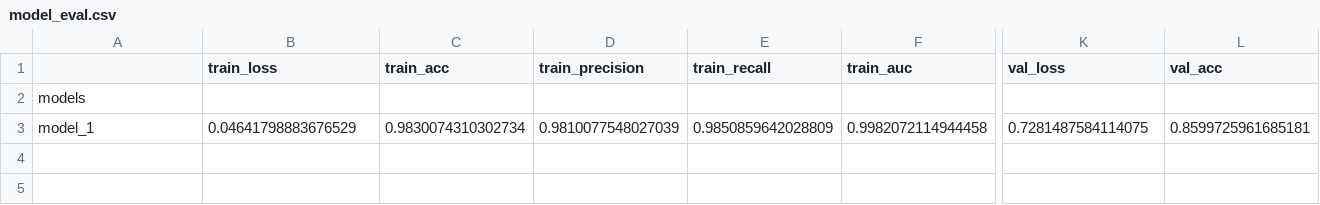
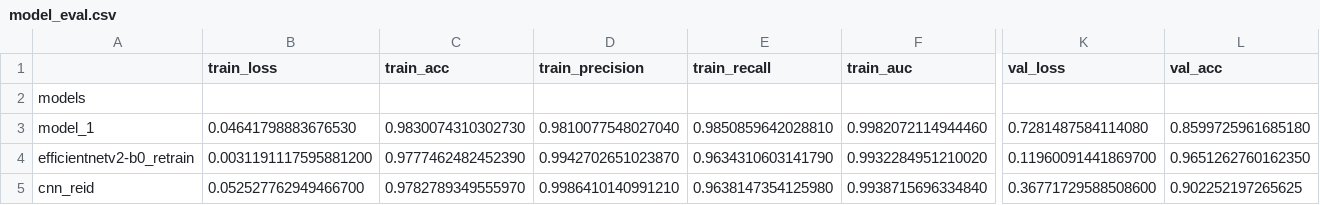
Before and after one commit to annabchox/deepfake-detector, a CSV file: Code/Results/model_eval.csv, drawn as a sheet; only a part is shown, gaps mark what is left out; rows hold the shown columns only; the diff covers the shown part only; the diff names each change by its address in the sheet, - before the commit and + after, or states it on an @@ line.

Commit message:
added model scores

```diff
--- a/Code/Results/model_eval.csv
+++ b/Code/Results/model_eval.csv
-B3 (train_loss): 0.04641798883676529
+B3 (train_loss): 0.04641798883676530
-C3 (train_acc): 0.9830074310302734
+C3 (train_acc): 0.9830074310302730
-D3 (train_precision): 0.9810077548027039
+D3 (train_precision): 0.9810077548027040
-E3 (train_recall): 0.9850859642028809
+E3 (train_recall): 0.9850859642028810
-F3 (train_auc): 0.9982072114944458
+F3 (train_auc): 0.9982072114944460
-K3 (val_loss): 0.7281487584114075
+K3 (val_loss): 0.7281487584114080
-L3 (val_acc): 0.8599725961685181
+L3 (val_acc): 0.8599725961685180
+row 4: efficientnetv2-b0_retrain | 0.0031191117595881200 | 0.9777462482452390 | 0.9942702651023870 | 0.9634310603141790 | 0.9932284951210020 | 0.11960091441869700 | 0.9651262760162350
+row 5: cnn_reid | 0.052527762949466700 | 0.9782789349555970 | 0.9986410140991210 | 0.9638147354125980 | 0.9938715696334840 | 0.36771729588508600 | 0.902252197265625
```
Also changed, not shown: 3 edited cells elsewhere in this file.
